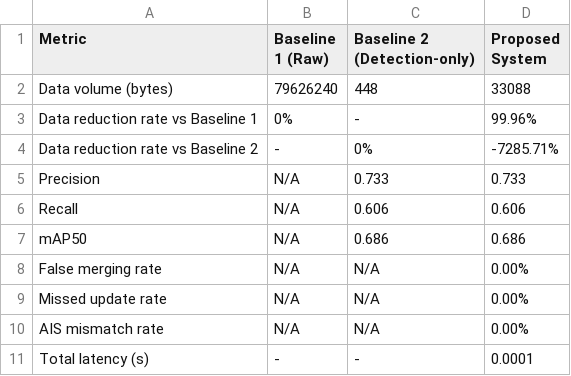
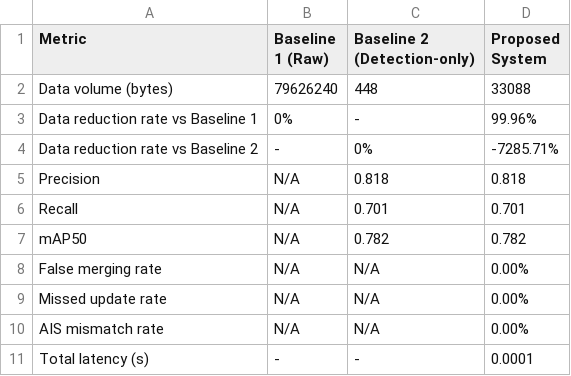
Before and after one commit to adem-gasri/SMARTSAT---IASTAM6, a CSV file: results/comparison_table.csv, drawn as a sheet.

Commit message:
Retrained detector (v2) and updated evaluation results

```diff
--- a/results/comparison_table.csv
+++ b/results/comparison_table.csv
@@ -4,5 +4,5 @@ Data reduction rate vs Baseline 1,0%,-,99.96%
 Data reduction rate vs Baseline 2,-,0%,-7285.71%
-Precision,N/A,0.733,0.733
-Recall,N/A,0.606,0.606
-mAP50,N/A,0.686,0.686
+Precision,N/A,0.818,0.818
+Recall,N/A,0.701,0.701
+mAP50,N/A,0.782,0.782
 False merging rate,N/A,N/A,0.00%
```
Also changed, not shown: 6 other files.
